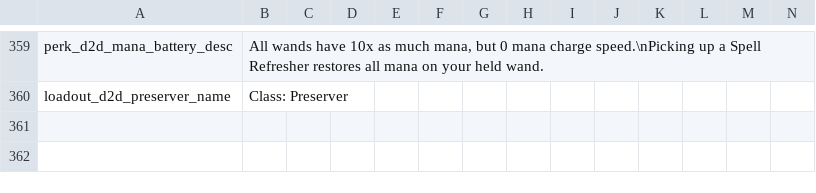
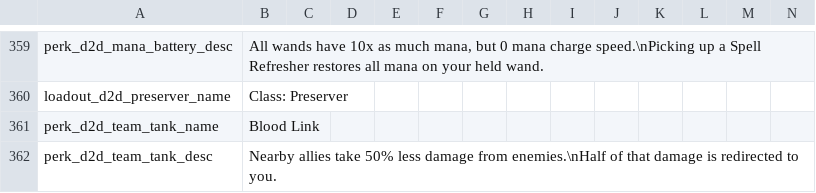
Before and after one commit to meyergames/noita-mod-d2d-content-pack, a CSV file: translations.csv, drawn as a sheet; only a part is shown, gaps mark what is left out; rows hold the shown columns only; the diff names each change by its address in the sheet, - before the commit and + after, or states it on an @@ line.

Commit message:
added Blood Link perk

```diff
--- a/translations.csv
+++ b/translations.csv
+row 361: perk_d2d_team_tank_name | Blood Link
+row 362: perk_d2d_team_tank_desc | Nearby allies take 50% less damage from enemies.\nHalf of that damage is redirected to you.
```
Also changed, not shown: 10 other files.
